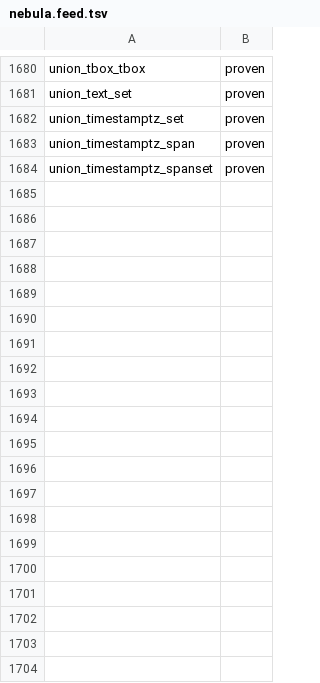
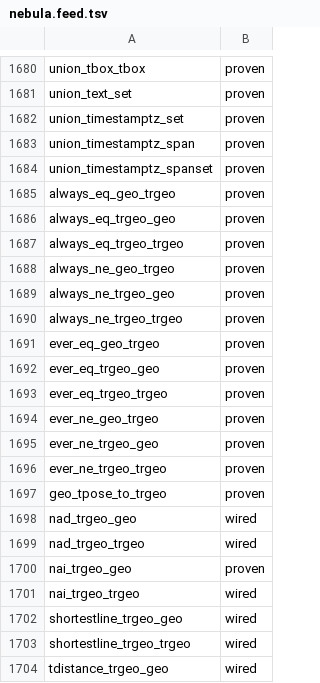
Before and after one commit to estebanzimanyi/MobilityNebula, a TSV file: tools/streaming_parity/feeds/nebula.feed.tsv, drawn as a sheet; only a part is shown, gaps mark what is left out; the diff covers the shown part only; the diff names each change by its address in the sheet, - before the commit and + after, or states it on an @@ line.

Commit message:
Reconcile trgeometry feed entries to catalog trgeo names (+48 credited)
The streaming-relevance catalog lists the 67 rotating-geometry functions
under the pre-rename internal name trgeo; the Nebula feed proves them under
the public trgeometry name. Add a catalog-matching trgeo alias for each of
the 48 proven/wired trgeometry feed entries (same status), so the parity
tool credits them against the catalog — 40 move gap->proven, 8 gap->wired.
Mirrors the reconciliation already in flink-kafka.feed.tsv.

NebulaStream: 1628->1668 proven (83.5%->85.6%), gap 313->265.

```diff
--- a/tools/streaming_parity/feeds/nebula.feed.tsv
+++ b/tools/streaming_parity/feeds/nebula.feed.tsv
+row 1685: always_eq_geo_trgeo | proven
+row 1686: always_eq_trgeo_geo | proven
+row 1687: always_eq_trgeo_trgeo | proven
+row 1688: always_ne_geo_trgeo | proven
+row 1689: always_ne_trgeo_geo | proven
+row 1690: always_ne_trgeo_trgeo | proven
+row 1691: ever_eq_geo_trgeo | proven
+row 1692: ever_eq_trgeo_geo | proven
+row 1693: ever_eq_trgeo_trgeo | proven
+row 1694: ever_ne_geo_trgeo | proven
+row 1695: ever_ne_trgeo_geo | proven
+row 1696: ever_ne_trgeo_trgeo | proven
+row 1697: geo_tpose_to_trgeo | proven
+row 1698: nad_trgeo_geo | wired
+row 1699: nad_trgeo_trgeo | wired
+row 1700: nai_trgeo_geo | proven
+row 1701: nai_trgeo_trgeo | wired
+row 1702: shortestline_trgeo_geo | wired
+row 1703: shortestline_trgeo_trgeo | wired
+row 1704: tdistance_trgeo_geo | wired
```
Also changed, not shown: 28 added rows elsewhere in this file.
